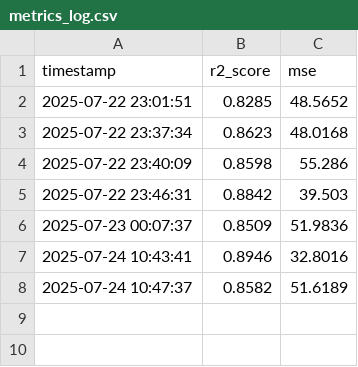
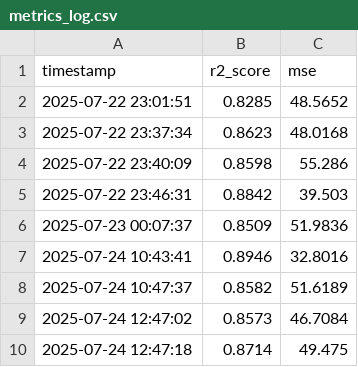
Before and after one commit to Neelapranavi/MLops-Project, a CSV file: logs/metrics_log.csv, drawn as a sheet.

```diff
--- a/logs/metrics_log.csv
+++ b/logs/metrics_log.csv
@@ -8 +8,3 @@ timestamp,r2_score,mse
 2025-07-24 10:47:37,0.8582,51.6189
+2025-07-24 12:47:02,0.8573,46.7084
+2025-07-24 12:47:18,0.8714,49.475
```
Also changed, not shown: 26 other files.
